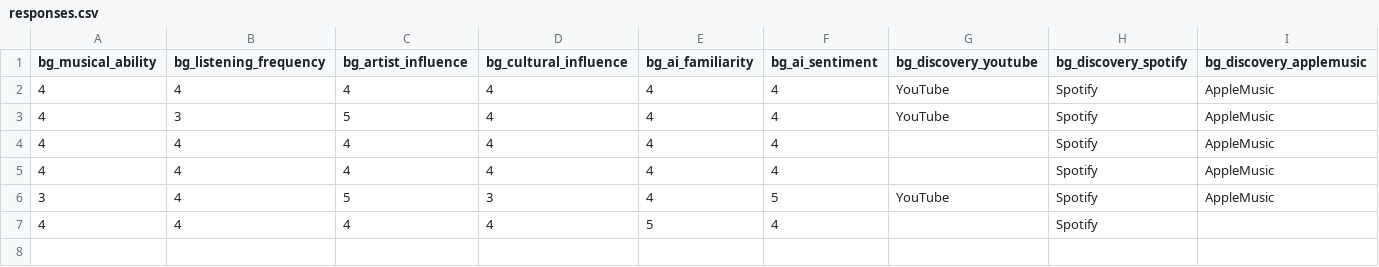
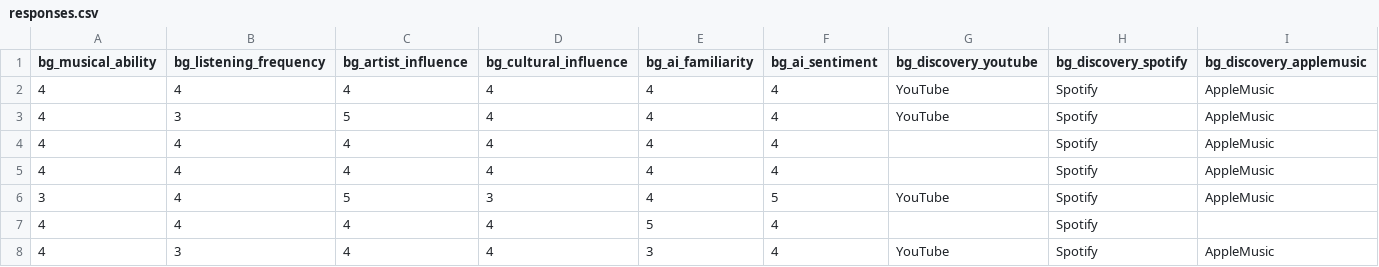
Before and after one commit to honeray/music-survey, a CSV file: responses.csv, drawn as a sheet; only a part is shown; rows hold the shown columns only; the diff names each change by its address in the sheet, - before the commit and + after, or states it on an @@ line.

Commit message:
survey response 653460

```diff
--- a/responses.csv
+++ b/responses.csv
+row 8: 4 | 3 | 4 | 4 | 3 | 4 | YouTube | Spotify | AppleMusic
```
